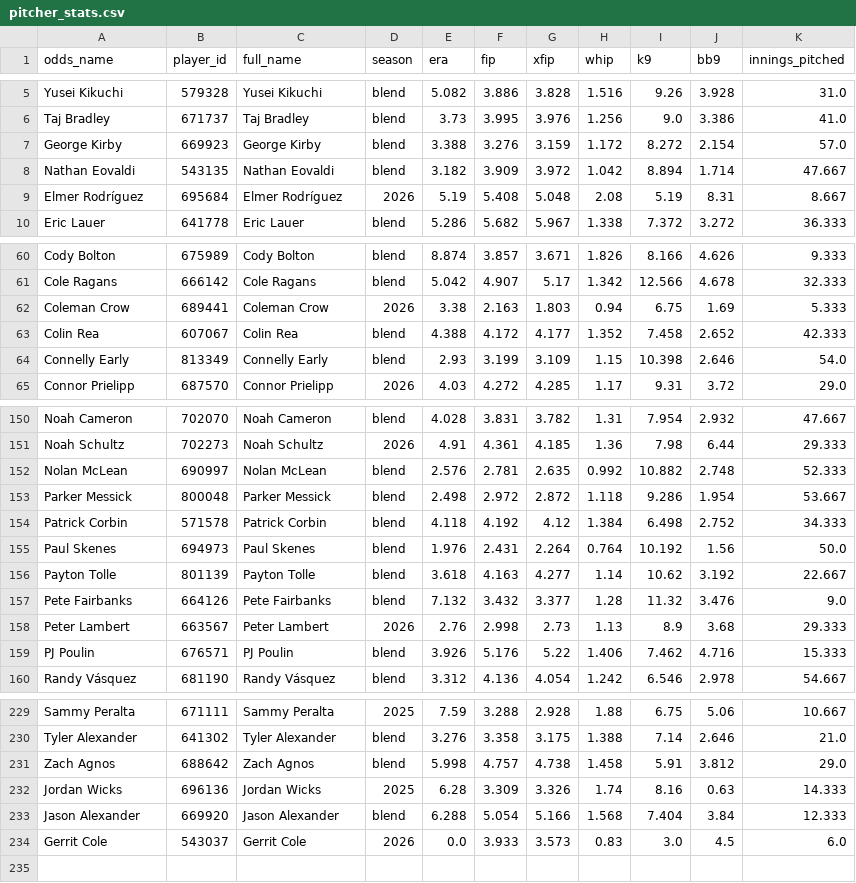
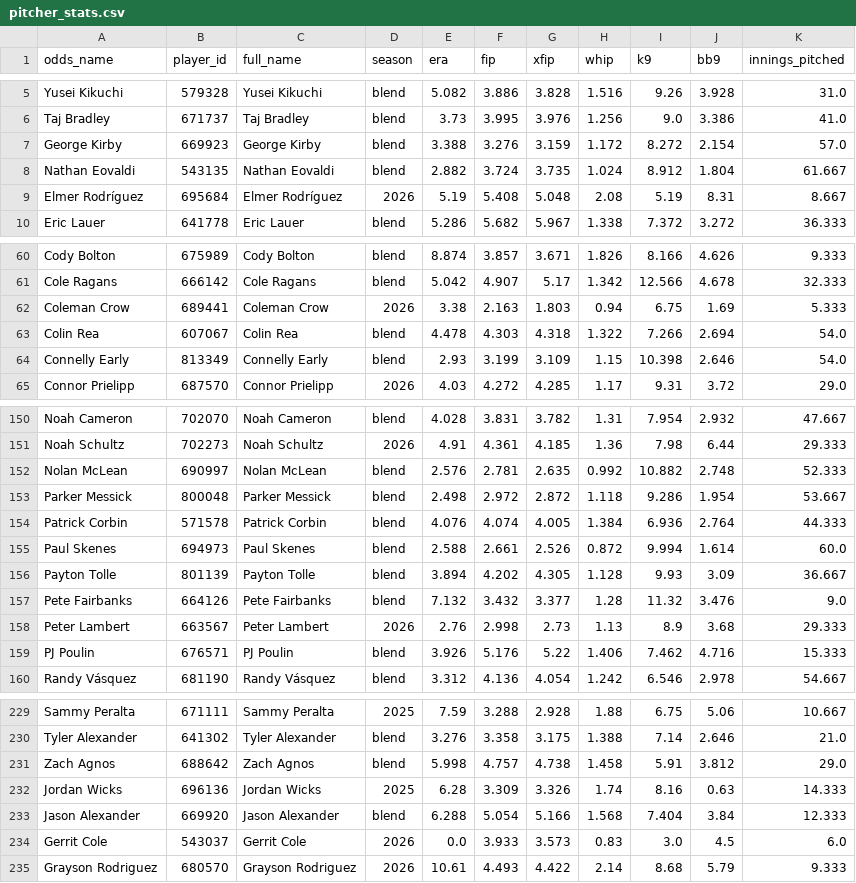
Before and after one commit to DaSeipel/bettingsim, a CSV file: data/mlb/pitcher_stats.csv, drawn as a sheet; only a part is shown, gaps mark what is left out; the diff covers the shown part only.

```diff
--- a/data/mlb/pitcher_stats.csv
+++ b/data/mlb/pitcher_stats.csv
@@ -7,3 +7,3 @@ Taj Bradley,671737,Taj Bradley,blend,3.73,3.995,3.976,1.256,9.0,3.386,41.0
 George Kirby,669923,George Kirby,blend,3.388,3.276,3.159,1.172,8.272,2.154,57.0
-Nathan Eovaldi,543135,Nathan Eovaldi,blend,3.182,3.909,3.972,1.042,8.894,1.714,47.667
+Nathan Eovaldi,543135,Nathan Eovaldi,blend,2.882,3.724,3.735,1.024,8.912,1.804,61.667
 Elmer Rodríguez,695684,Elmer Rodríguez,2026,5.19,5.408,5.048,2.08,5.19,8.31,8.667
@@ -62,3 +62,3 @@ Cole Ragans,666142,Cole Ragans,blend,5.042,4.907,5.17,1.342,12.566,4.678,32.333
 Coleman Crow,689441,Coleman Crow,2026,3.38,2.163,1.803,0.94,6.75,1.69,5.333
-Colin Rea,607067,Colin Rea,blend,4.388,4.172,4.177,1.352,7.458,2.652,42.333
+Colin Rea,607067,Colin Rea,blend,4.478,4.303,4.318,1.322,7.266,2.694,54.0
 Connelly Early,813349,Connelly Early,blend,2.93,3.199,3.109,1.15,10.398,2.646,54.0
@@ -153,5 +153,5 @@ Nolan McLean,690997,Nolan McLean,blend,2.576,2.781,2.635,0.992,10.882,2.748,52.3
 Parker Messick,800048,Parker Messick,blend,2.498,2.972,2.872,1.118,9.286,1.954,53.667
-Patrick Corbin,571578,Patrick Corbin,blend,4.118,4.192,4.12,1.384,6.498,2.752,34.333
-Paul Skenes,694973,Paul Skenes,blend,1.976,2.431,2.264,0.764,10.192,1.56,50.0
-Payton Tolle,801139,Payton Tolle,blend,3.618,4.163,4.277,1.14,10.62,3.192,22.667
+Patrick Corbin,571578,Patrick Corbin,blend,4.076,4.074,4.005,1.384,6.936,2.764,44.333
+Paul Skenes,694973,Paul Skenes,blend,2.588,2.661,2.526,0.872,9.994,1.614,60.0
+Payton Tolle,801139,Payton Tolle,blend,3.894,4.202,4.305,1.128,9.93,3.09,36.667
 Pete Fairbanks,664126,Pete Fairbanks,blend,7.132,3.432,3.377,1.28,11.32,3.476,9.0
@@ -234 +234,2 @@ Jason Alexander,669920,Jason Alexander,blend,6.288,5.054,5.166,1.568,7.404,3.84,
 Gerrit Cole,543037,Gerrit Cole,2026,0.0,3.933,3.573,0.83,3.0,4.5,6.0
+Grayson Rodriguez,680570,Grayson Rodriguez,2026,10.61,4.493,4.422,2.14,8.68,5.79,9.333
```
Also changed, not shown: 35 edited cells elsewhere in this file, data/mlb/recent_form.csv, data/mlb/team_stats.csv, 4 other files.
